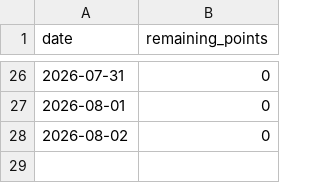
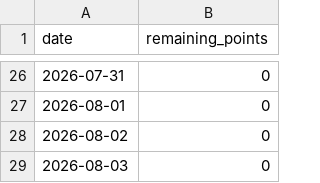
Before and after one commit to COS301-SE-2026/Supa-Neighbour, a CSV file: burndown-data.csv, drawn as a sheet; only a part is shown, gaps mark what is left out; the diff names each change by its address in the sheet, - before the commit and + after, or states it on an @@ line.

```diff
--- a/burndown-data.csv
+++ b/burndown-data.csv
+row 29: 2026-08-03 | 0
```
